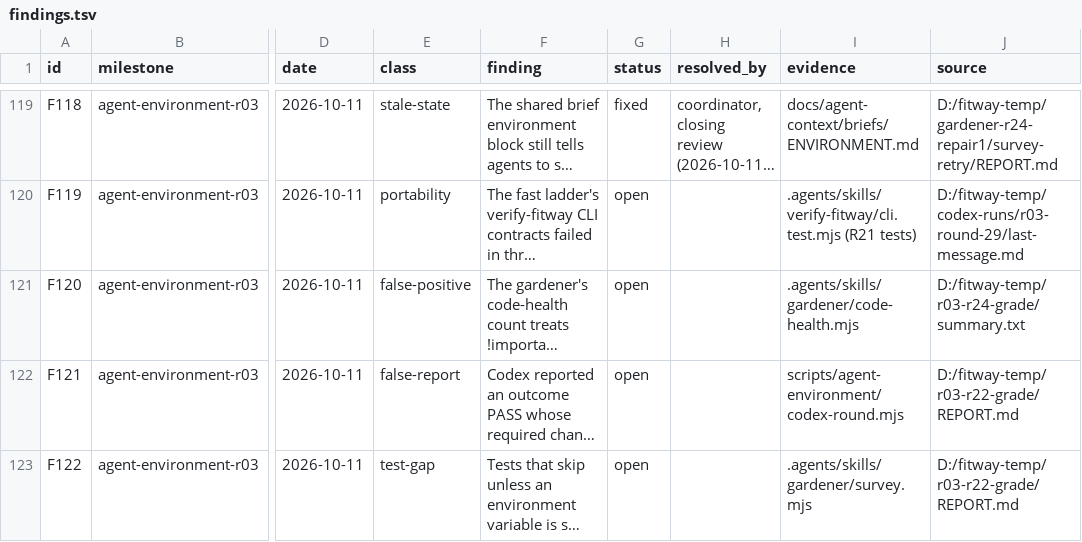
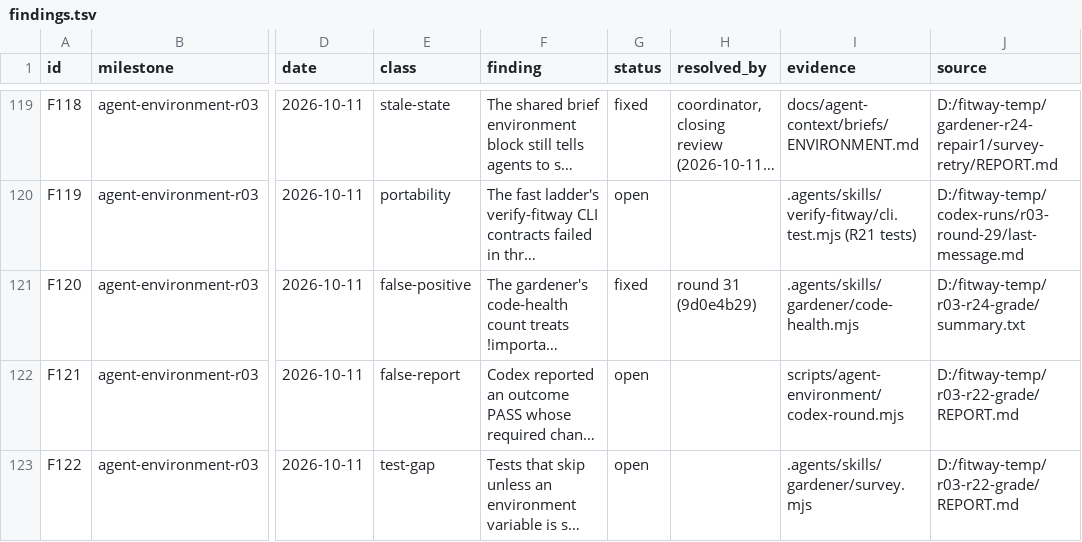
Before and after one commit to zsnqi/fitway, a TSV file: docs/phase-records/handoffs/agent-environment/findings.tsv, drawn as a sheet; only a part is shown, gaps mark what is left out; long unchanged cells end in …; the diff names each change by its address in the sheet, - before the commit and + after, or states it on an @@ line.

```diff
--- a/docs/phase-records/handoffs/agent-environment/findings.tsv
+++ b/docs/phase-records/handoffs/agent-environment/findings.tsv
-G121 (status): open
+G121 (status): fixed
-H121 (resolved_by): (empty)
+H121 (resolved_by): round 31 (9d0e4b29)
```
Also changed, not shown: docs/phase-records/handoffs/agent-environment/rounds.tsv, 1 other file.
